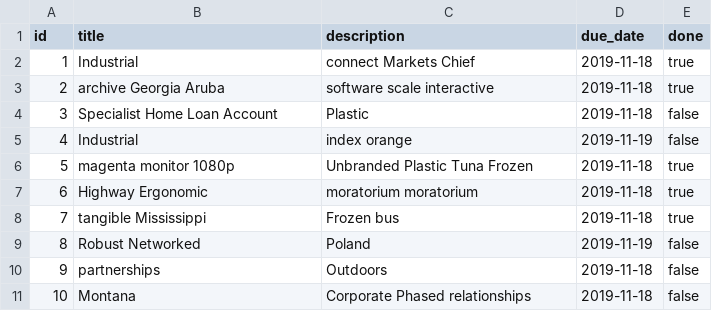
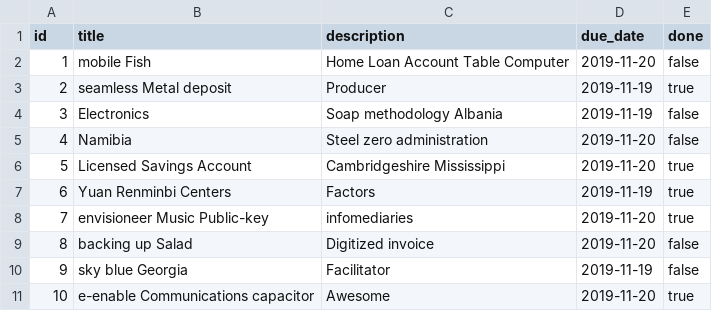
Before and after one commit to troussej/BugTrackerJHipster, a CSV file: src/main/resources/config/liquibase/fake-data/ticket.csv, drawn as a sheet.

```diff
--- a/src/main/resources/config/liquibase/fake-data/ticket.csv
+++ b/src/main/resources/config/liquibase/fake-data/ticket.csv
@@ -1,11 +1,11 @@
 id;title;description;due_date;done
-1;Industrial;connect Markets Chief;2019-11-18;true
-2;archive Georgia Aruba;software scale interactive;2019-11-18;true
-3;Specialist Home Loan Account;Plastic;2019-11-18;false
-4;Industrial;index orange;2019-11-19;false
-5;magenta monitor 1080p;Unbranded Plastic Tuna Frozen;2019-11-18;true
-6;Highway Ergonomic;moratorium moratorium;2019-11-18;true
-7;tangible Mississippi;Frozen bus;2019-11-18;true
-8;Robust Networked;Poland;2019-11-19;false
-9;partnerships;Outdoors;2019-11-18;false
-10;Montana;Corporate Phased relationships;2019-11-18;false
+1;mobile Fish;Home Loan Account Table Computer;2019-11-20;false
+2;seamless Metal deposit;Producer;2019-11-19;true
+3;Electronics;Soap methodology Albania;2019-11-19;false
+4;Namibia;Steel zero administration;2019-11-20;false
+5;Licensed Savings Account;Cambridgeshire Mississippi;2019-11-20;true
+6;Yuan Renminbi Centers;Factors;2019-11-19;true
+7;envisioneer Music Public-key;infomediaries;2019-11-20;true
+8;backing up Salad;Digitized invoice;2019-11-20;false
+9;sky blue Georgia;Facilitator;2019-11-19;false
+10;e-enable Communications capacitor;Awesome;2019-11-20;true
```
Also changed, not shown: 15 other files.
